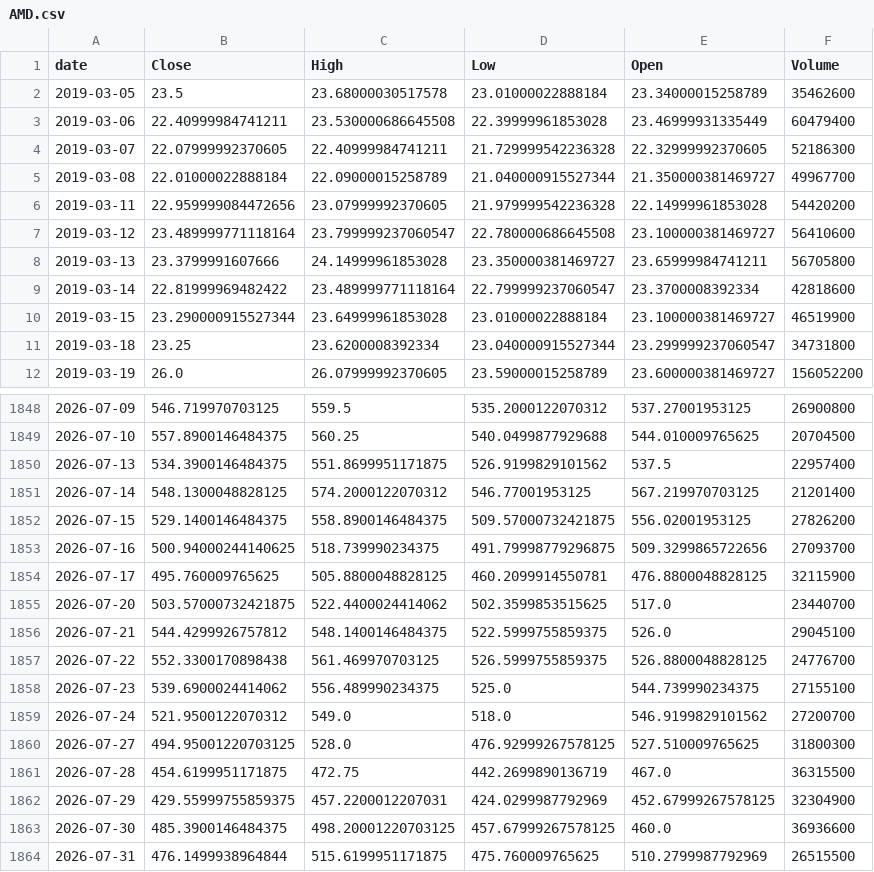
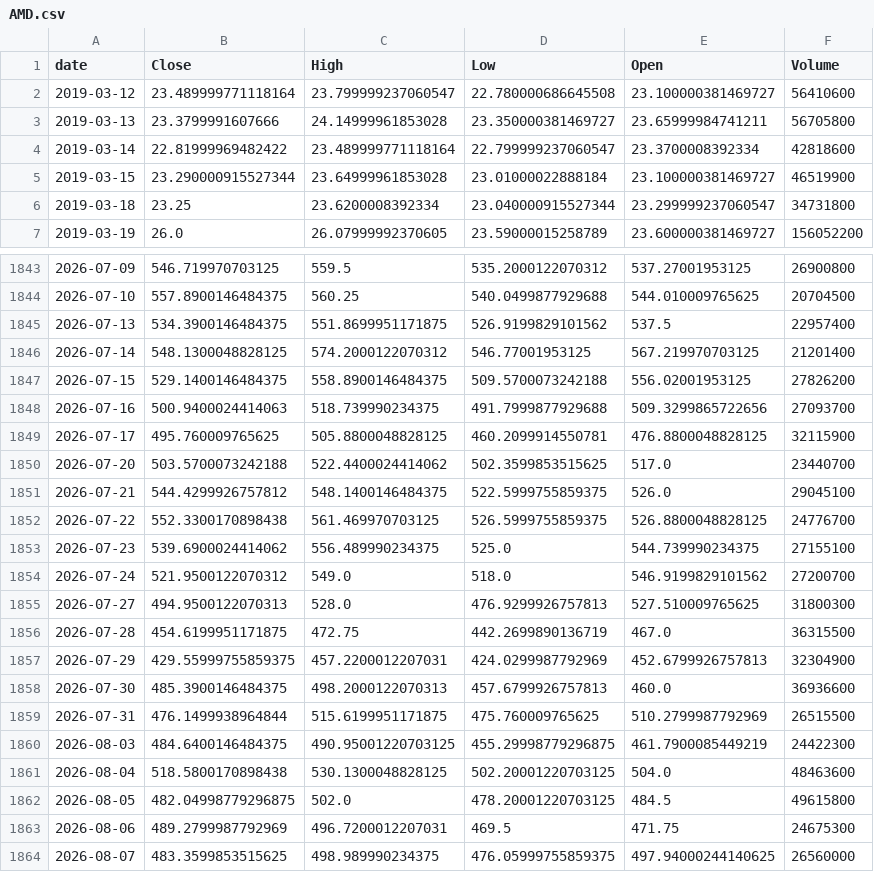
Before and after one commit to TimurKambarov/MSFT_Forecaster, a CSV file: dashboard/data/raw/AMD.csv, drawn as a sheet; only a part is shown, gaps mark what is left out; the diff covers the shown part only.

```diff
--- a/dashboard/data/raw/AMD.csv
+++ b/dashboard/data/raw/AMD.csv
@@ -1,7 +1,2 @@
 date,Close,High,Low,Open,Volume
-2019-03-05,23.5,23.68000030517578,23.01000022888184,23.34000015258789,35462600
-2019-03-06,22.40999984741211,23.530000686645508,22.39999961853028,23.46999931335449,60479400
-2019-03-07,22.07999992370605,22.40999984741211,21.729999542236328,22.32999992370605,52186300
-2019-03-08,22.01000022888184,22.09000015258789,21.040000915527344,21.350000381469727,49967700
-2019-03-11,22.959999084472656,23.07999992370605,21.979999542236328,22.14999961853028,54420200
 2019-03-12,23.489999771118164,23.799999237060547,22.780000686645508,23.100000381469727,56410600
@@ -1851,6 +1846,6 @@ date,Close,High,Low,Open,Volume
 2026-07-14,548.1300048828125,574.2000122070312,546.77001953125,567.219970703125,21201400
-2026-07-15,529.1400146484375,558.8900146484375,509.57000732421875,556.02001953125,27826200
-2026-07-16,500.94000244140625,518.739990234375,491.79998779296875,509.3299865722656,27093700
+2026-07-15,529.1400146484375,558.8900146484375,509.5700073242188,556.02001953125,27826200
+2026-07-16,500.9400024414063,518.739990234375,491.7999877929688,509.3299865722656,27093700
 2026-07-17,495.760009765625,505.8800048828125,460.2099914550781,476.8800048828125,32115900
-2026-07-20,503.57000732421875,522.4400024414062,502.3599853515625,517.0,23440700
+2026-07-20,503.5700073242188,522.4400024414062,502.3599853515625,517.0,23440700
 2026-07-21,544.4299926757812,548.1400146484375,522.5999755859375,526.0,29045100
@@ -1859,6 +1854,11 @@ date,Close,High,Low,Open,Volume
 2026-07-24,521.9500122070312,549.0,518.0,546.9199829101562,27200700
-2026-07-27,494.95001220703125,528.0,476.92999267578125,527.510009765625,31800300
+2026-07-27,494.9500122070313,528.0,476.9299926757813,527.510009765625,31800300
 2026-07-28,454.6199951171875,472.75,442.2699890136719,467.0,36315500
-2026-07-29,429.55999755859375,457.2200012207031,424.0299987792969,452.67999267578125,32304900
-2026-07-30,485.3900146484375,498.20001220703125,457.67999267578125,460.0,36936600
+2026-07-29,429.55999755859375,457.2200012207031,424.0299987792969,452.6799926757813,32304900
+2026-07-30,485.3900146484375,498.2000122070313,457.6799926757813,460.0,36936600
 2026-07-31,476.1499938964844,515.6199951171875,475.760009765625,510.2799987792969,26515500
+2026-08-03,484.6400146484375,490.95001220703125,455.29998779296875,461.7900085449219,24422300
+2026-08-04,518.5800170898438,530.1300048828125,502.20001220703125,504.0,48463600
+2026-08-05,482.04998779296875,502.0,478.20001220703125,484.5,49615800
+2026-08-06,489.2799987792969,496.7200012207031,469.5,471.75,24675300
+2026-08-07,483.3599853515625,498.989990234375,476.05999755859375,497.94000244140625,26560000
```
Also changed, not shown: 4 edited cells elsewhere in this file, dashboard/data/raw/AMZN.csv, dashboard/data/raw/ASML.csv, 6 other files.
